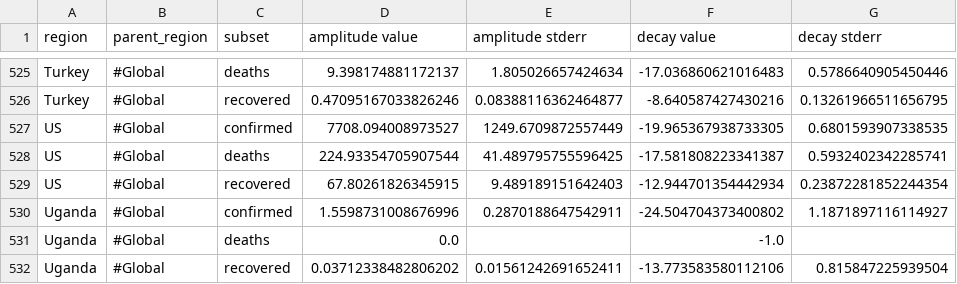
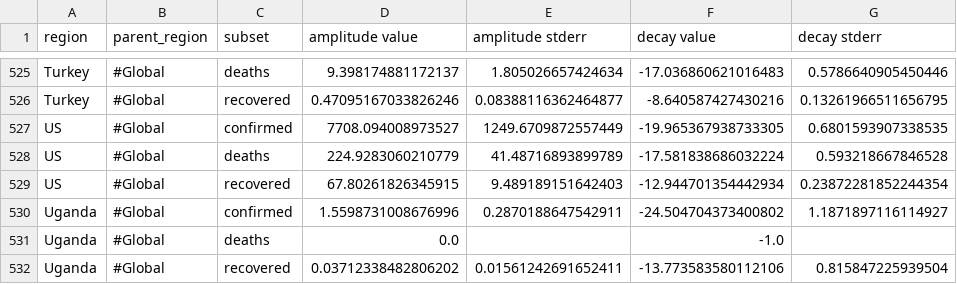
Before and after one commit to s-weigand/covid19-data-analyser, a CSV file: covid19_data_analyzer/data/JHU/exponential_curve_model_fit_params.csv, drawn as a sheet; only a part is shown, gaps mark what is left out.

```diff
--- a/covid19_data_analyzer/data/JHU/exponential_curve_model_fit_params.csv
+++ b/covid19_data_analyzer/data/JHU/exponential_curve_model_fit_params.csv
@@ -527,3 +527,3 @@ Turkey,#Global,recovered,0.47095167033826246,0.08388116362464877,-8.640587427430
 US,#Global,confirmed,7708.094008973527,1249.6709872557449,-19.965367938733305,0.6801593907338535
-US,#Global,deaths,224.93354705907544,41.489795755596425,-17.581808223341387,0.5932402342285741
+US,#Global,deaths,224.9283060210779,41.48716893899789,-17.581838686032224,0.593218667846528
 US,#Global,recovered,67.80261826345915,9.489189151642403,-12.944701354442934,0.23872281852244354
```
Also changed, not shown: covid19_data_analyzer/data/JHU/logistic_curve_model_fit_params.csv, covid19_data_analyzer/data/funkeinteraktiv_de/exponential_curve_model_fit_params.csv, 8 other files.
